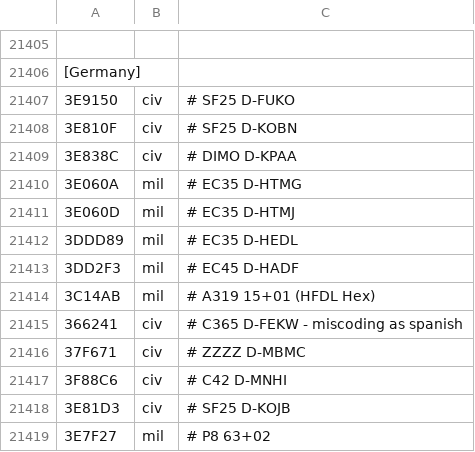
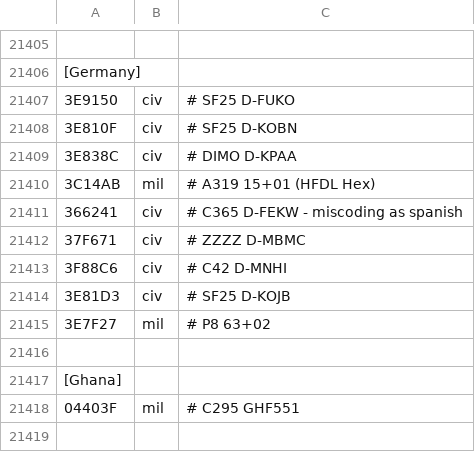
Before and after one commit to rikgale/LocalAircraft, a CSV file: LocalAircraft.csv, drawn as a sheet; only a part is shown, gaps mark what is left out; the shorter side is filled out with more unchanged rows; the diff names each change by its address in the sheet, - before the commit and + after, or states it on an @@ line.

Commit message:
Update LocalAircraft.csv

```diff
--- a/LocalAircraft.csv
+++ b/LocalAircraft.csv
-row 21410: 3E060A | mil | # EC35 D-HTMG
-row 21411: 3E060D | mil | # EC35 D-HTMJ
-row 21412: 3DDD89 | mil | # EC35 D-HEDL
-row 21413: 3DD2F3 | mil | # EC45 D-HADF
```
